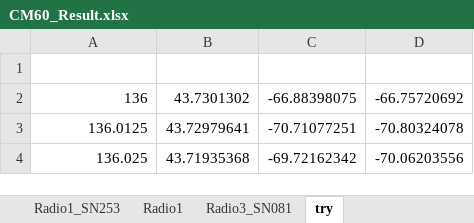
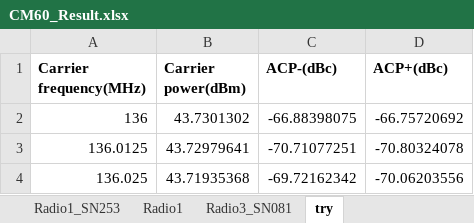
Before and after one commit to fan-bingbing/GEM-radio-compliance-test-suite, an Excel workbook: scripts/CM60_Result.xlsx, sheet try, drawn as a sheet; values as stored, in another font and other column widths than the file's, no borders; the diff names each change by its address in the sheet, - before the commit and + after, or states it on an @@ line.

Commit message:
add header

```diff
--- a/scripts/CM60_Result.xlsx (sheet try)
+++ b/scripts/CM60_Result.xlsx (sheet try)
-row 1: (empty)
+row 1: Carrier frequency(MHz) | Carrier power(dBm) | ACP-(dBc) | ACP+(dBc)
```
